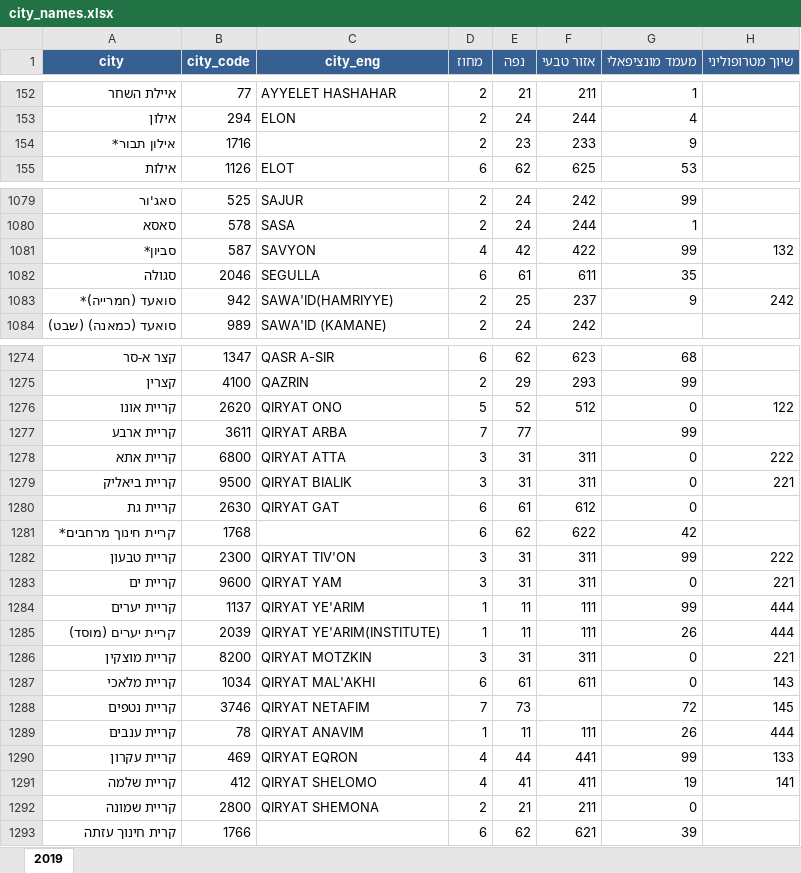
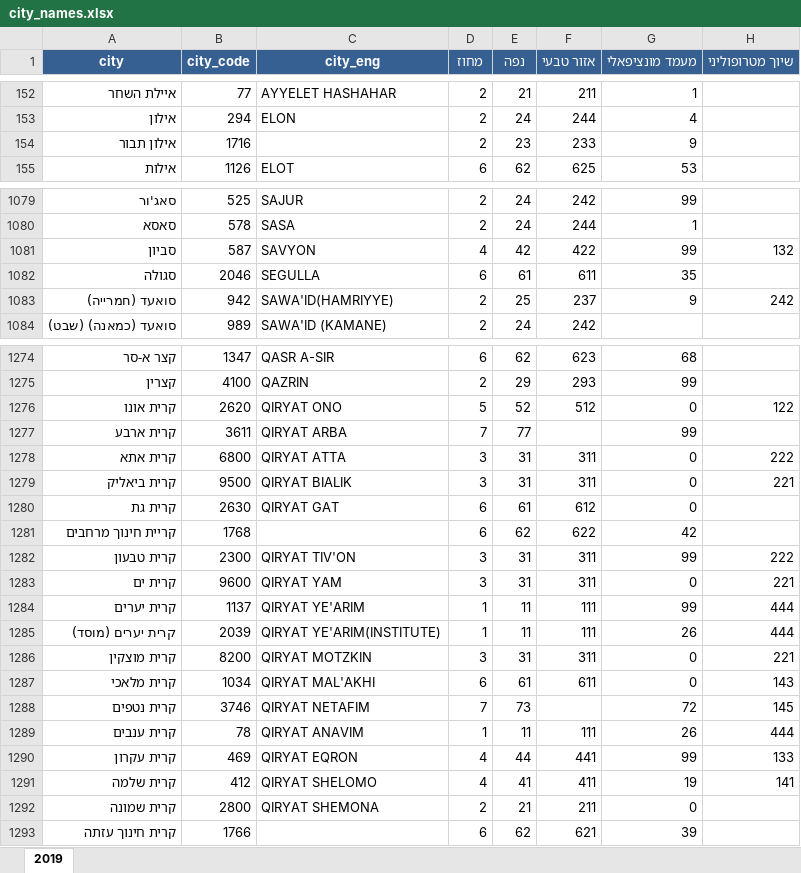
Before and after one commit to Shai-LiRon/covid_cases_and_economic_status_Israel, an Excel workbook: raw_data/city_names.xlsx, sheet 2019, drawn as a sheet; only a part is shown, gaps mark what is left out; values as stored, in another font and other column widths than the file's, no borders; the diff covers the shown part only; the diff names each change by its address in the sheet, - before the commit and + after, or states it on an @@ line.

```diff
--- a/raw_data/city_names.xlsx (sheet 2019)
+++ b/raw_data/city_names.xlsx (sheet 2019)
-A154 (city): אילון תבור*
+A154 (city): אילון תבור
-A1081 (city): סביון*
+A1081 (city): סביון
-A1083 (city): סואעד (חמרייה)*
+A1083 (city): סואעד (חמרייה)
-A1276 (city): קריית אונו
+A1276 (city): קרית אונו
-A1277 (city): קריית ארבע
+A1277 (city): קרית ארבע
-A1278 (city): קריית אתא
+A1278 (city): קרית אתא
-A1279 (city): קריית ביאליק
+A1279 (city): קרית ביאליק
-A1280 (city): קריית גת
+A1280 (city): קרית גת
-A1281 (city): קריית חינוך מרחבים*
+A1281 (city): קריית חינוך מרחבים
-A1282 (city): קריית טבעון
+A1282 (city): קרית טבעון
-A1283 (city): קריית ים
+A1283 (city): קרית ים
-A1284 (city): קריית יערים
+A1284 (city): קרית יערים
-A1285 (city): קריית יערים (מוסד)
+A1285 (city): קרית יערים (מוסד)
-A1286 (city): קריית מוצקין
+A1286 (city): קרית מוצקין
-A1287 (city): קריית מלאכי
+A1287 (city): קרית מלאכי
-A1288 (city): קריית נטפים
+A1288 (city): קרית נטפים
-A1289 (city): קריית ענבים
+A1289 (city): קרית ענבים
-A1290 (city): קריית עקרון
+A1290 (city): קרית עקרון
-A1291 (city): קריית שלמה
+A1291 (city): קרית שלמה
-A1292 (city): קריית שמונה
+A1292 (city): קרית שמונה
```
Also changed, not shown: 25 edited cells elsewhere in this sheet, 18 other files.
